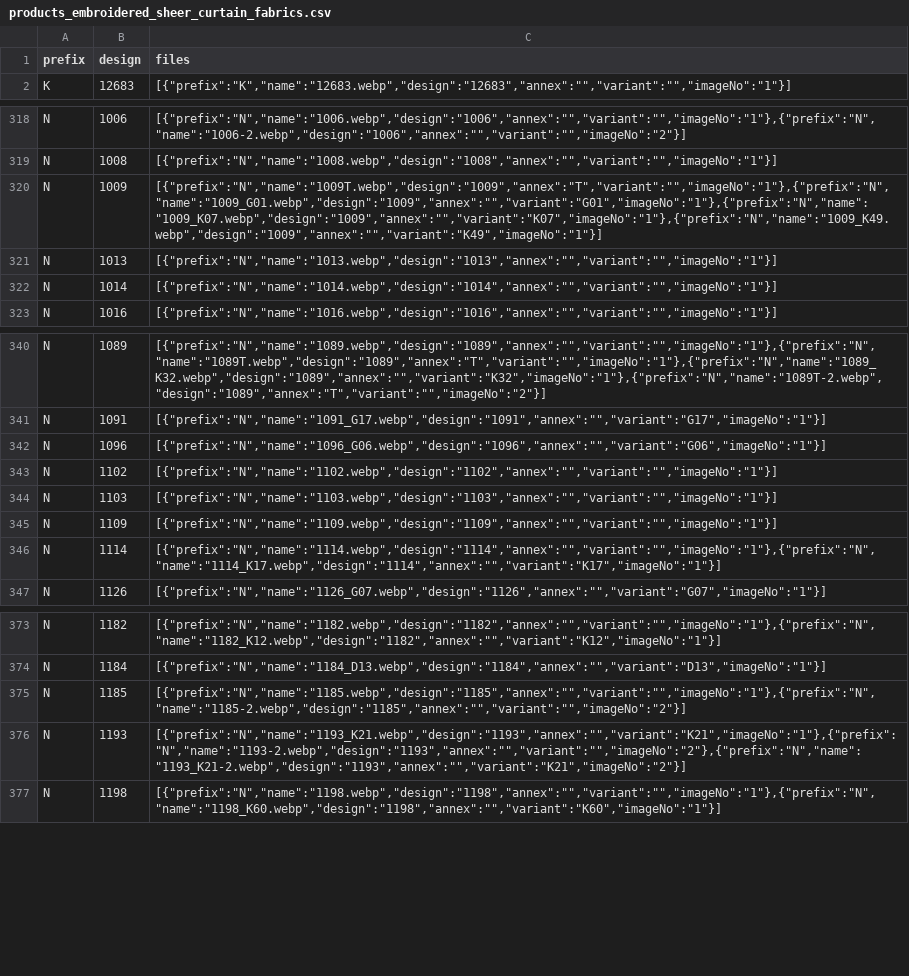
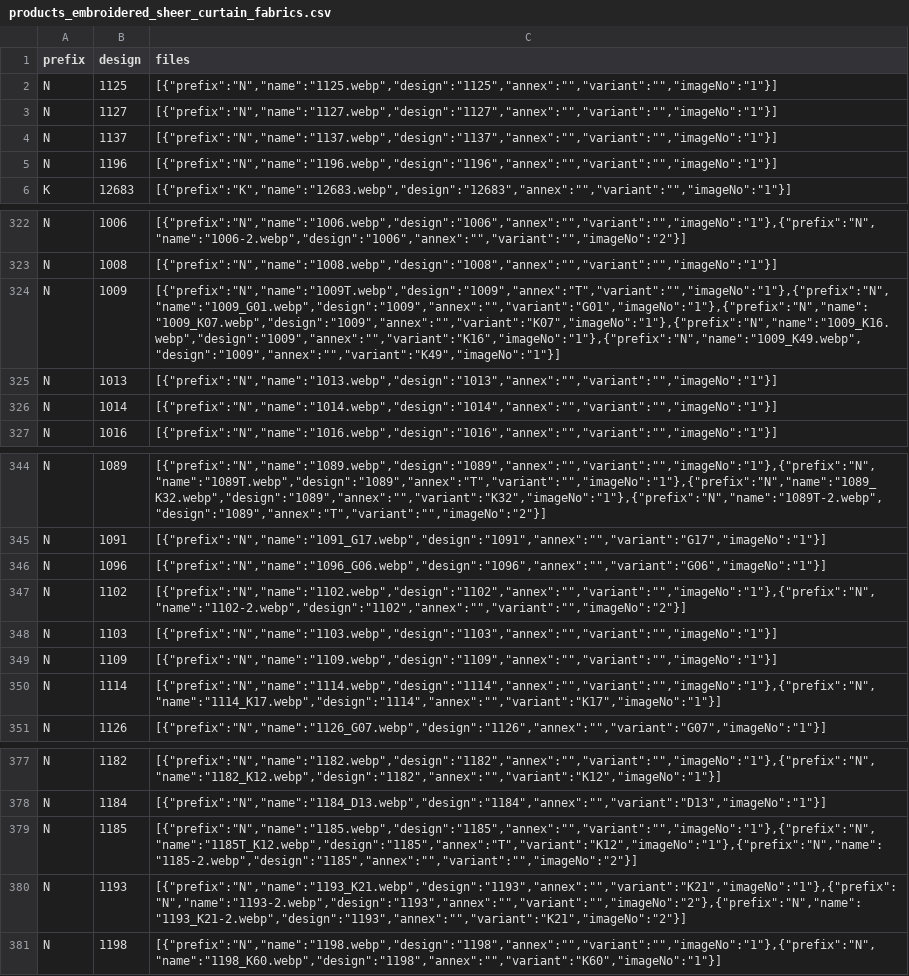
Before and after one commit to firatdmf/demfirat, a CSV file: src/vir_db/products_embroidered_sheer_curtain_fabrics.csv, drawn as a sheet; only a part is shown, gaps mark what is left out; addresses are those after the commit; the diff names each change by its address in the sheet, - before the commit and + after, or states it on an @@ line.

Commit message:
added more designs

```diff
--- a/src/vir_db/products_embroidered_sheer_curtain_fabrics.csv
+++ b/src/vir_db/products_embroidered_sheer_curtain_fabrics.csv
+row 2: N | 1125 | [{"prefix":"N","name":"1125.webp","design":"1125","annex":"","variant":"","imageNo":"1"}]
+row 3: N | 1127 | [{"prefix":"N","name":"1127.webp","design":"1127","annex":"","variant":"","imageNo":"1"}]
+row 4: N | 1137 | [{"prefix":"N","name":"1137.webp","design":"1137","annex":"","variant":"","imageNo":"1"}]
+row 5: N | 1196 | [{"prefix":"N","name":"1196.webp","design":"1196","annex":"","variant":"","imageNo":"1"}]
-C324 (files): [{"prefix":"N","name":"1009T.webp","design":"1009","annex":"T","variant":"","imageNo":"1"},{"prefix":"N","name":"1009_G01.webp","design":"1009","annex":"","variant":"G01","imageNo":"1"},{"prefix":"N","name":"1009_K07.webp","design":"1009","annex":"","variant":"K07","imageNo":"1"},{"prefix":"N","name":"1009_K49.webp","design":"1009","annex":"","variant":"K49","imageNo":"1"}]
+C324 (files): [{"prefix":"N","name":"1009T.webp","design":"1009","annex":"T","variant":"","imageNo":"1"},{"prefix":"N","name":"1009_G01.webp","design":"1009","annex":"","variant":"G01","imageNo":"1"},{"prefix":"N","name":"1009_K07.webp","design":"1009","annex":"","variant":"K07","imageNo":"1"},{"prefix":"N","name":"1009_K16.webp","design":"1009","annex":"","variant":"K16","imageNo":"1"},{"prefix":"N","name":"1009_K49.webp","design":"1009","annex":"","variant":"K49","imageNo":"1"}]
-C347 (files): [{"prefix":"N","name":"1102.webp","design":"1102","annex":"","variant":"","imageNo":"1"}]
+C347 (files): [{"prefix":"N","name":"1102.webp","design":"1102","annex":"","variant":"","imageNo":"1"},{"prefix":"N","name":"1102-2.webp","design":"1102","annex":"","variant":"","imageNo":"2"}]
-C379 (files): [{"prefix":"N","name":"1185.webp","design":"1185","annex":"","variant":"","imageNo":"1"},{"prefix":"N","name":"1185-2.webp","design":"1185","annex":"","variant":"","imageNo":"2"}]
+C379 (files): [{"prefix":"N","name":"1185.webp","design":"1185","annex":"","variant":"","imageNo":"1"},{"prefix":"N","name":"1185T_K12.webp","design":"1185","annex":"T","variant":"K12","imageNo":"1"},{"prefix":"N","name":"1185-2.webp","design":"1185","annex":"","variant":"","imageNo":"2"}]
```
Also changed, not shown: 17 other files.
